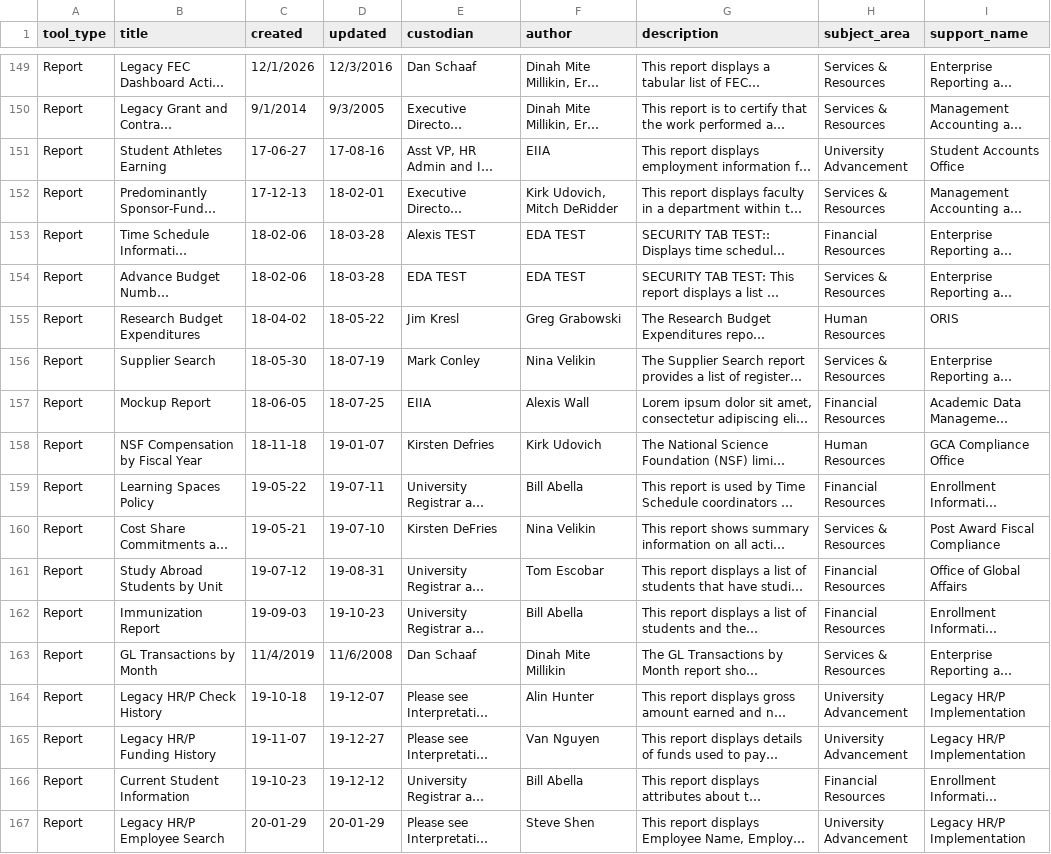
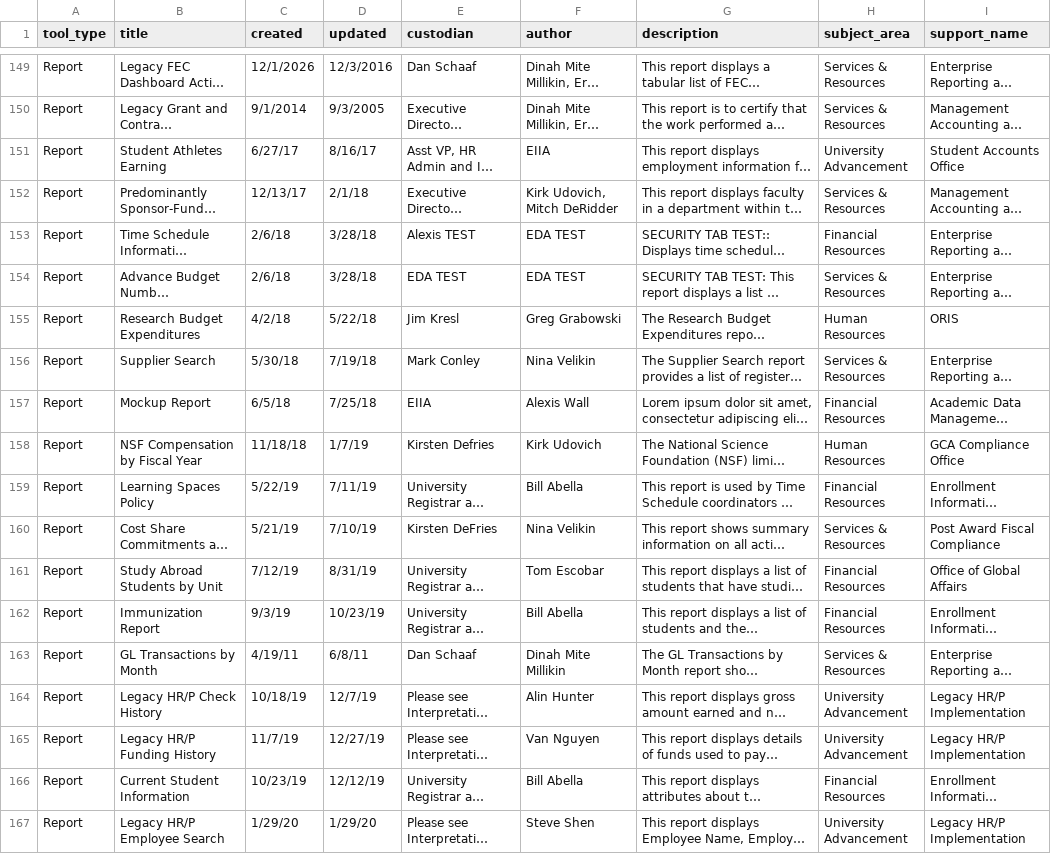
Before and after one commit to katekaseth/Project_One, a CSV file: server/db/Data/BIPMetadata_current.csv, drawn as a sheet; only a part is shown, gaps mark what is left out; long unchanged cells end in …; the diff covers the shown part only; the diff names each change by its address in the sheet, - before the commit and + after, or states it on an @@ line.

```diff
--- a/server/db/Data/BIPMetadata_current.csv
+++ b/server/db/Data/BIPMetadata_current.csv
-C151 (created): 17-06-27
+C151 (created): 6/27/17
-D151 (updated): 17-08-16
+D151 (updated): 8/16/17
-C152 (created): 17-12-13
+C152 (created): 12/13/17
-D152 (updated): 18-02-01
+D152 (updated): 2/1/18
-C153:C154 (created): 18-02-06
+C153:C154 (created): 2/6/18
-D153:D154 (updated): 18-03-28
+D153:D154 (updated): 3/28/18
-C155 (created): 18-04-02
+C155 (created): 4/2/18
-D155 (updated): 18-05-22
+D155 (updated): 5/22/18
-C156 (created): 18-05-30
+C156 (created): 5/30/18
-D156 (updated): 18-07-19
+D156 (updated): 7/19/18
-C157 (created): 18-06-05
+C157 (created): 6/5/18
-D157 (updated): 18-07-25
+D157 (updated): 7/25/18
-C158 (created): 18-11-18
+C158 (created): 11/18/18
-D158 (updated): 19-01-07
+D158 (updated): 1/7/19
-C159 (created): 19-05-22
+C159 (created): 5/22/19
-D159 (updated): 19-07-11
+D159 (updated): 7/11/19
-C160 (created): 19-05-21
+C160 (created): 5/21/19
-D160 (updated): 19-07-10
+D160 (updated): 7/10/19
-C161 (created): 19-07-12
+C161 (created): 7/12/19
-D161 (updated): 19-08-31
+D161 (updated): 8/31/19
-C162 (created): 19-09-03
+C162 (created): 9/3/19
-D162 (updated): 19-10-23
+D162 (updated): 10/23/19
-C163 (created): 11/4/2019
+C163 (created): 4/19/11
-D163 (updated): 11/6/2008
+D163 (updated): 6/8/11
-C164 (created): 19-10-18
+C164 (created): 10/18/19
-D164 (updated): 19-12-07
+D164 (updated): 12/7/19
-C165 (created): 19-11-07
+C165 (created): 11/7/19
-D165 (updated): 19-12-27
+D165 (updated): 12/27/19
-C166 (created): 19-10-23
+C166 (created): 10/23/19
-D166 (updated): 19-12-12
+D166 (updated): 12/12/19
-C167 (created): 20-01-29
+C167 (created): 1/29/20
-D167 (updated): 20-01-29
+D167 (updated): 1/29/20
```
Also changed, not shown: 93 edited cells elsewhere in this file, 7 other files.
